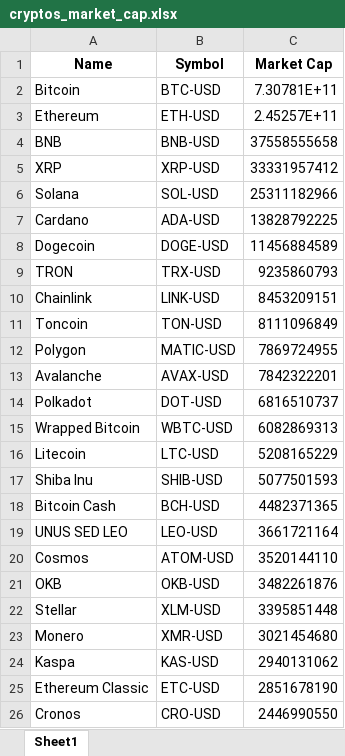
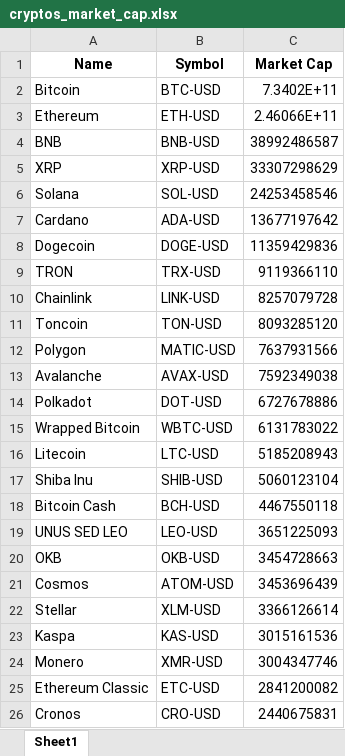
Before and after one commit to Finance-data-analytics/Financial-Data-Analytics, an Excel workbook: cryptos_market_cap.xlsx, sheet Sheet1, drawn as a sheet; values as stored, in another font and other column widths than the file's, no borders; removed rows and columns are numbered as before the commit, all else as after; the diff names each change by its address in the sheet, - before the commit and + after, or states it on an @@ line.

```diff
--- a/cryptos_market_cap.xlsx (sheet Sheet1)
+++ b/cryptos_market_cap.xlsx (sheet Sheet1)
-C2 (Market Cap): 7.30781E+11
+C2 (Market Cap): 7.3402E+11
-C3 (Market Cap): 2.45257E+11
+C3 (Market Cap): 2.46066E+11
-C4 (Market Cap): 37558555658
+C4 (Market Cap): 38992486587
-C5 (Market Cap): 33331957412
+C5 (Market Cap): 33307298629
-C6 (Market Cap): 25311182966
+C6 (Market Cap): 24253458546
-C7 (Market Cap): 13828792225
+C7 (Market Cap): 13677197642
-C8 (Market Cap): 11456884589
+C8 (Market Cap): 11359429836
-C9 (Market Cap): 9235860793
+C9 (Market Cap): 9119366110
-C10 (Market Cap): 8453209151
+C10 (Market Cap): 8257079728
-C11 (Market Cap): 8111096849
+C11 (Market Cap): 8093285120
-C12 (Market Cap): 7869724955
+C12 (Market Cap): 7637931566
-C13 (Market Cap): 7842322201
+C13 (Market Cap): 7592349038
-C14 (Market Cap): 6816510737
+C14 (Market Cap): 6727678886
-C15 (Market Cap): 6082869313
+C15 (Market Cap): 6131783022
-C16 (Market Cap): 5208165229
+C16 (Market Cap): 5185208943
-C17 (Market Cap): 5077501593
+C17 (Market Cap): 5060123104
-C18 (Market Cap): 4482371365
+C18 (Market Cap): 4467550118
-C19 (Market Cap): 3661721164
+C19 (Market Cap): 3651225093
-row 20: Cosmos | ATOM-USD | 3520144110
-C20 (Market Cap): 3482261876
+C20 (Market Cap): 3454728663
+row 21: Cosmos | ATOM-USD | 3453696439
-C22 (Market Cap): 3395851448
+C22 (Market Cap): 3366126614
-row 23: Monero | XMR-USD | 3021454680
-C23 (Market Cap): 2940131062
+C23 (Market Cap): 3015161536
+row 24: Monero | XMR-USD | 3004347746
-C25 (Market Cap): 2851678190
+C25 (Market Cap): 2841200082
-C26 (Market Cap): 2446990550
+C26 (Market Cap): 2440675831
```
Also changed, not shown: rendements_et_risques.xlsx, 9 other files.
